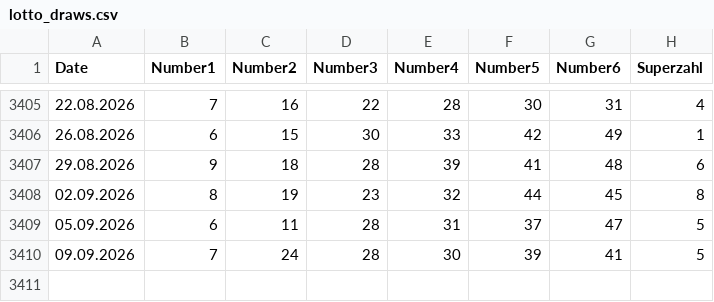
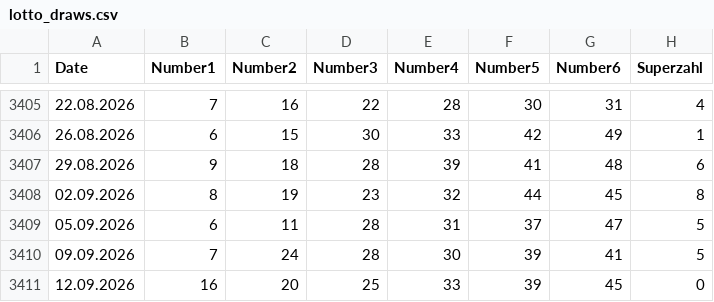
Before and after one commit to madoe21/german-lotto-statistics, a CSV file: data/lotto_draws.csv, drawn as a sheet; only a part is shown, gaps mark what is left out.

```diff
--- a/data/lotto_draws.csv
+++ b/data/lotto_draws.csv
@@ -3410 +3410,2 @@ Date,Number1,Number2,Number3,Number4,Number5,Number6,Superzahl
 09.09.2026,7,24,28,30,39,41,5
+12.09.2026,16,20,25,33,39,45,0
```
Also changed, not shown: data/lotto_most_frequent_numbers.csv, data/lotto_most_frequent_pairs.csv, 3 other files.
